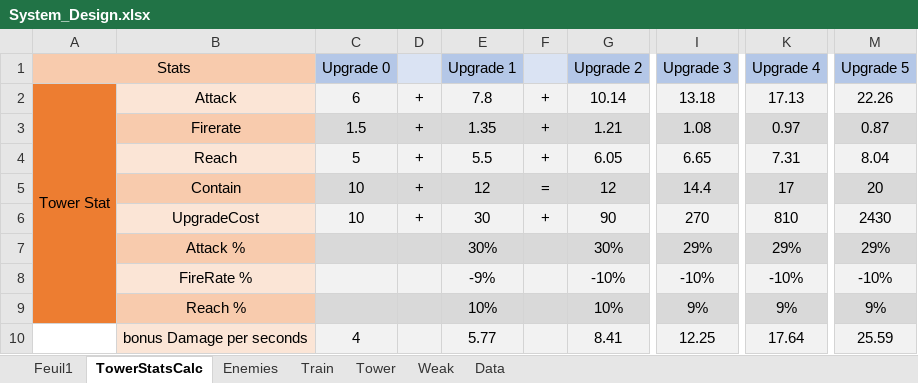
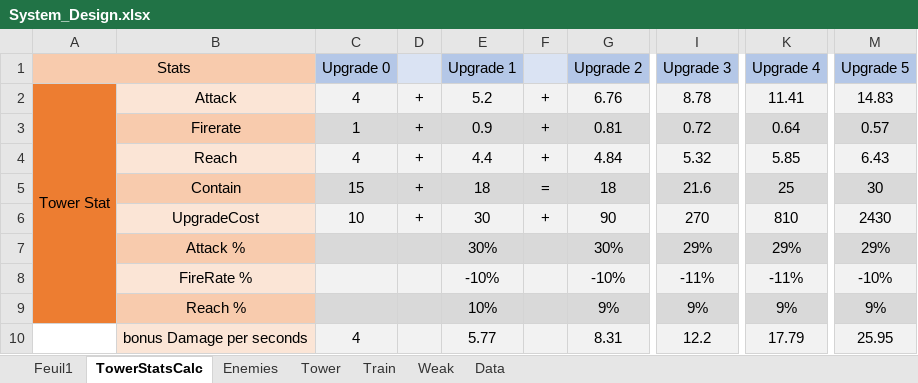
Before and after one commit to AFrenchDude/STD_Workshop, an Excel workbook: Documents/GameDesign/System_Design.xlsx, sheet TowerStatsCalc, drawn as a sheet; only a part is shown, gaps mark what is left out; values as stored, in another font and other column widths than the file's, no borders; conditional formats not drawn; the diff covers the shown part only; the diff names each change by its address in the sheet, - before the commit and + after, or states it on an @@ line.

Commit message:
UPDATE enemy stats

```diff
--- a/Documents/GameDesign/System_Design.xlsx (sheet TowerStatsCalc)
+++ b/Documents/GameDesign/System_Design.xlsx (sheet TowerStatsCalc)
@@ sheet tab order changed: Feuil1 | TowerStatsCalc | Enemies | Tower | Train | Weak | Data @@
-C2 (Upgrade 0): 6
+C2 (Upgrade 0): 4
-E2 (Upgrade 1): 7.8
+E2 (Upgrade 1): 5.2
-G2 (Upgrade 2): 10.14
+G2 (Upgrade 2): 6.76
-I2 (Upgrade 3): 13.18
+I2 (Upgrade 3): 8.78
-K2 (Upgrade 4): 17.13
+K2 (Upgrade 4): 11.41
-M2 (Upgrade 5): 22.26
+M2 (Upgrade 5): 14.83
-C3 (Upgrade 0): 1.5
+C3 (Upgrade 0): 1
-E3 (Upgrade 1): 1.35
+E3 (Upgrade 1): 0.9
-G3 (Upgrade 2): 1.21
+G3 (Upgrade 2): 0.81
-I3 (Upgrade 3): 1.08
+I3 (Upgrade 3): 0.72
-K3 (Upgrade 4): 0.97
+K3 (Upgrade 4): 0.64
-M3 (Upgrade 5): 0.87
+M3 (Upgrade 5): 0.57
-C4 (Upgrade 0): 5
+C4 (Upgrade 0): 4
-E4 (Upgrade 1): 5.5
+E4 (Upgrade 1): 4.4
-G4 (Upgrade 2): 6.05
+G4 (Upgrade 2): 4.84
-I4 (Upgrade 3): 6.65
+I4 (Upgrade 3): 5.32
-K4 (Upgrade 4): 7.31
+K4 (Upgrade 4): 5.85
-M4 (Upgrade 5): 8.04
+M4 (Upgrade 5): 6.43
-C5 (Upgrade 0): 10
+C5 (Upgrade 0): 15
-E5 (Upgrade 1): 12
+E5 (Upgrade 1): 18
-G5 (Upgrade 2): 12
+G5 (Upgrade 2): 18
-I5 (Upgrade 3): 14.4
+I5 (Upgrade 3): 21.6
-K5 (Upgrade 4): 17
+K5 (Upgrade 4): 25
-M5 (Upgrade 5): 20
+M5 (Upgrade 5): 30
-E8 (Upgrade 1): -9%
+E8 (Upgrade 1): -10%
-I8 (Upgrade 3): -10%
+I8 (Upgrade 3): -11%
-K8 (Upgrade 4): -10%
+K8 (Upgrade 4): -11%
-G9 (Upgrade 2): 10%
+G9 (Upgrade 2): 9%
-G10 (Upgrade 2): 8.41
+G10 (Upgrade 2): 8.31
-I10 (Upgrade 3): 12.25
+I10 (Upgrade 3): 12.2
-K10 (Upgrade 4): 17.64
+K10 (Upgrade 4): 17.79
-M10 (Upgrade 5): 25.59
+M10 (Upgrade 5): 25.95
```
Also changed, not shown: 6 added rows, 6 removed rows and 29 edited cells elsewhere in this sheet, sheet Enemies, sheet Tower, sheet Data, sheet Train, formulas that keep their value.
